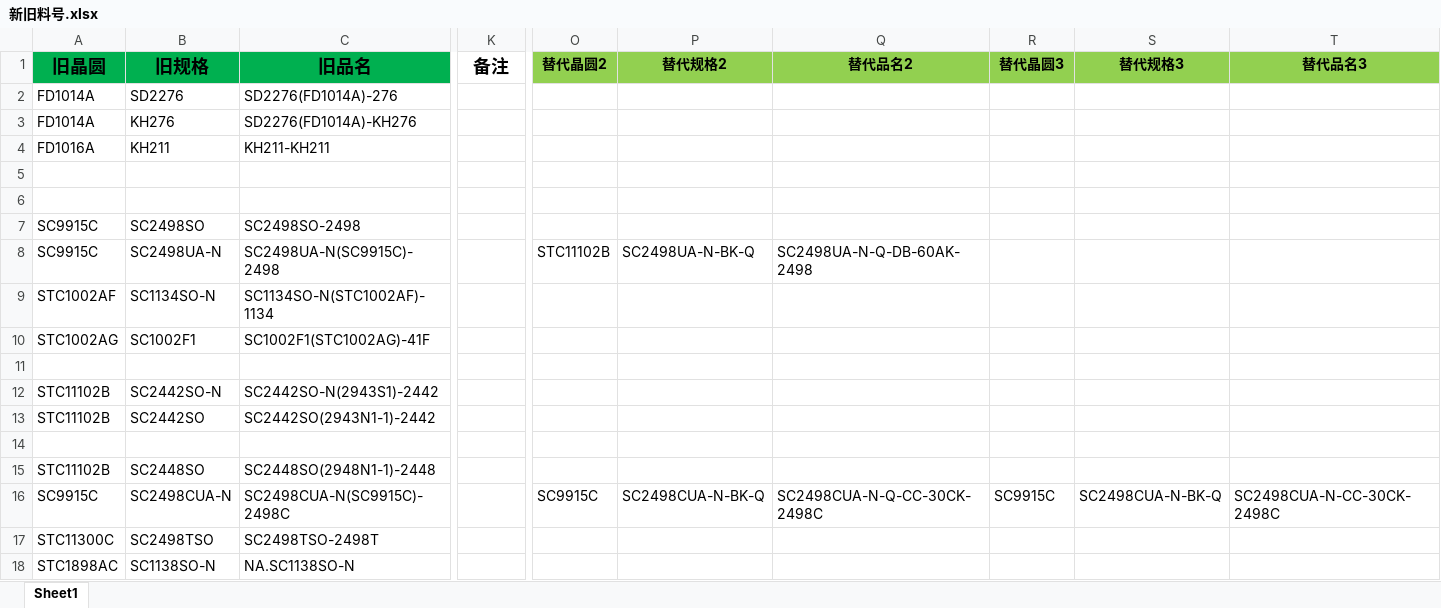
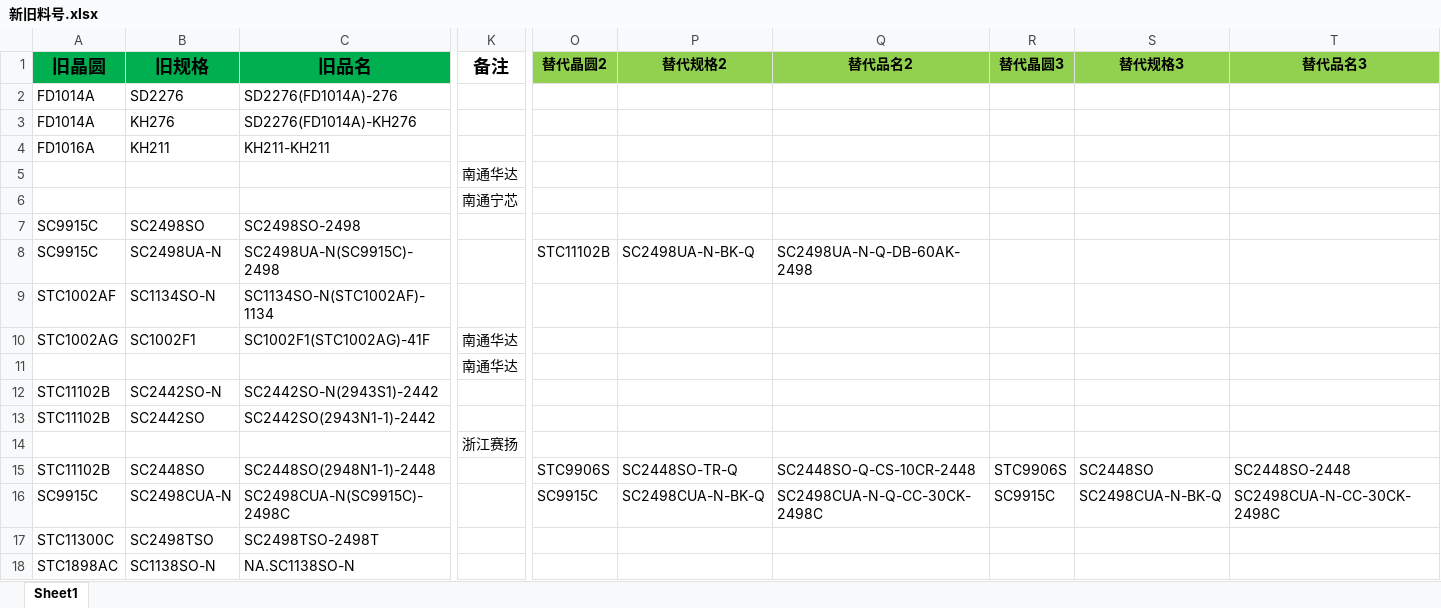
Before and after one commit to TTTriste06/operation_planning-, an Excel workbook: 新旧料号.xlsx, sheet Sheet1, drawn as a sheet; only a part is shown, gaps mark what is left out; values as stored, in another font and other column widths than the file's, no borders; conditional formats not drawn; the diff covers the shown part only; the diff names each change by its address in the sheet, - before the commit and + after, or states it on an @@ line.

```diff
--- a/新旧料号.xlsx (sheet Sheet1)
+++ b/新旧料号.xlsx (sheet Sheet1)
-K5 (备注): (empty)
+K5 (备注): 南通华达
-K6 (备注): (empty)
+K6 (备注): 南通宁芯
-K10:K11 (备注): (empty)
+K10:K11 (备注): 南通华达
-K14 (备注): (empty)
+K14 (备注): 浙江赛扬
-O15 (替代晶圆2): (empty)
+O15 (替代晶圆2): STC9906S
-P15 (替代规格2): (empty)
+P15 (替代规格2): SC2448SO-TR-Q
-Q15 (替代品名2): (empty)
+Q15 (替代品名2): SC2448SO-Q-CS-10CR-2448
-R15 (替代晶圆3): (empty)
+R15 (替代晶圆3): STC9906S
-S15 (替代规格3): (empty)
+S15 (替代规格3): SC2448SO
-T15 (替代品名3): (empty)
+T15 (替代品名3): SC2448SO-2448
```
Also changed, not shown: 39 added rows, 2 removed rows and 154 edited cells elsewhere in this sheet.
